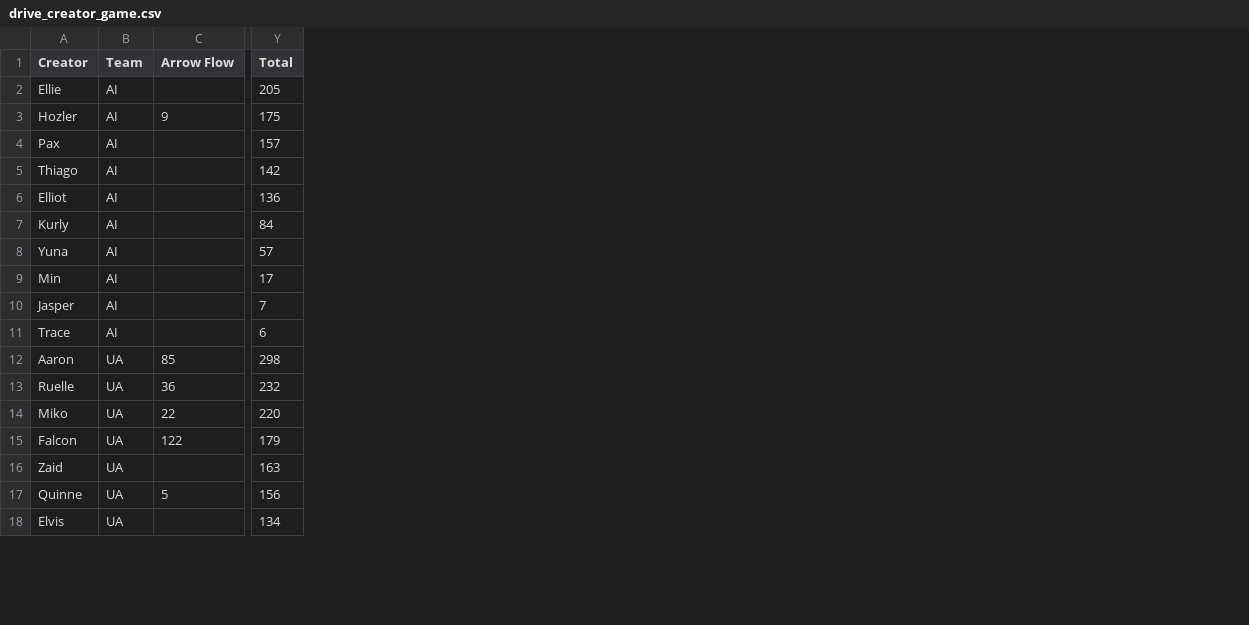
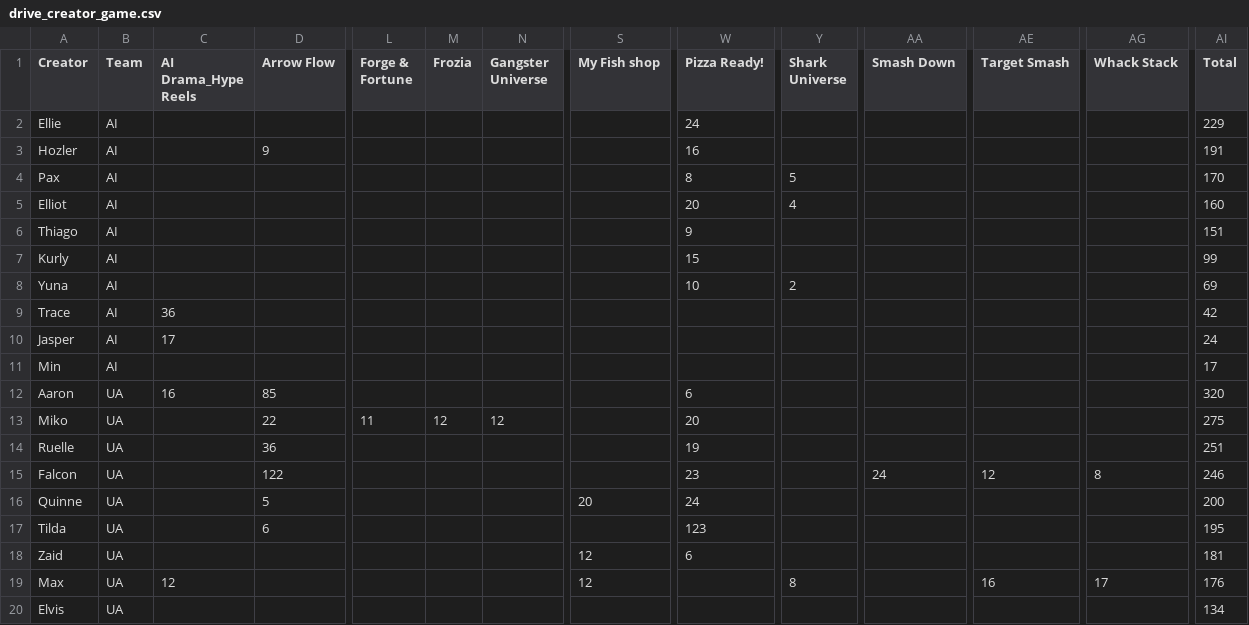
Before and after one commit to SCVN-Aaron/creative-tracker, a CSV file: data/drive_creator_game.csv, drawn as a sheet; only a part is shown, gaps mark what is left out; removed rows and columns are numbered as before the commit, all else as after; rows hold the shown columns only; the diff covers the shown part only; the diff names each change by its address in the sheet, - before the commit and + after, or states it on an @@ line.

```diff
--- a/data/drive_creator_game.csv
+++ b/data/drive_creator_game.csv
+column C (AI Drama_Hype Reels), row 12: 16
+column L (Forge & Fortune), row 13: 11
+column M (Frozia), row 13: 12
+column N (Gangster Universe), row 13: 12
+column S (My Fish shop), row 16: 20
+column W (Pizza Ready!), rows 2-5: 24 | 16 | 8 | 20; rows 7-8: 15 | 10; rows 12-13: 6 | 20; rows 15-16: 23 | 24
+column Y (Shark Universe), rows 4-5: 5 | 4; row 8: 2
+column AA (Smash Down), row 15: 24
+column AE (Target Smash), row 15: 12
+column AG (Whack Stack), row 15: 8
-AI2 (Total): 205
+AI2 (Total): 229
-AI3 (Total): 175
+AI3 (Total): 191
-AI4 (Total): 157
+AI4 (Total): 170
-row 5: Thiago | AI |  | 142
-AI5 (Total): 136
+AI5 (Total): 160
+row 6: Thiago | AI |  |  |  |  |  |  | 9 |  |  |  |  | 151
-AI7 (Total): 84
+AI7 (Total): 99
-AI8 (Total): 57
+AI8 (Total): 69
+row 9: Trace | AI | 36 |  |  |  |  |  |  |  |  |  |  | 42
+row 10: Jasper | AI | 17 |  |  |  |  |  |  |  |  |  |  | 24
-row 10: Jasper | AI |  | 7
-row 11: Trace | AI |  | 6
-AI12 (Total): 298
+AI12 (Total): 320
-row 13: Ruelle | UA | 36 | 232
-AI13 (Total): 220
+AI13 (Total): 275
+row 14: Ruelle | UA |  | 36 |  |  |  |  | 19 |  |  |  |  | 251
-AI15 (Total): 179
+AI15 (Total): 246
-row 16: Zaid | UA |  | 163
-AI16 (Total): 156
+AI16 (Total): 200
+row 17: Tilda | UA |  | 6 |  |  |  |  | 123 |  |  |  |  | 195
+row 18: Zaid | UA |  |  |  |  |  | 12 | 6 |  |  |  |  | 181
+row 19: Max | UA | 12 |  |  |  |  | 12 |  | 8 |  | 16 | 17 | 176
```
Also changed, not shown: 2 removed rows and 1 edited cell elsewhere in this file, data/drive_creator_month.csv, data/drive_numbers.csv, 3 other files.
